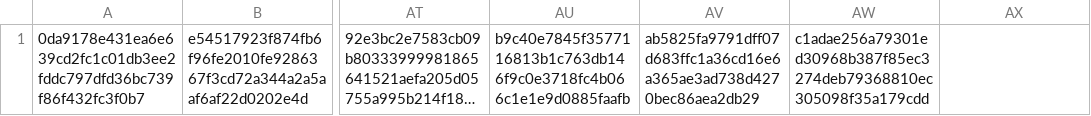
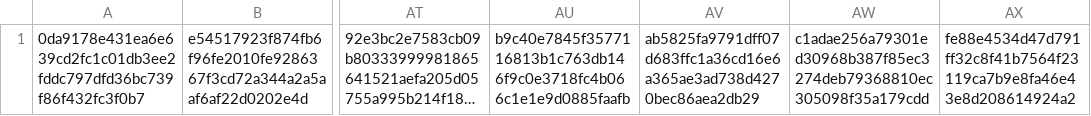
Before and after one commit to CrafterBotOfficial/GorillaTextureLoaderV2, a CSV file: verified.csv, drawn as a sheet; only a part is shown, gaps mark what is left out; long unchanged cells end in …; the diff names each change by its address in the sheet, - before the commit and + after, or states it on an @@ line.

Commit message:
add file hash to verified.csv

```diff
--- a/verified.csv
+++ b/verified.csv
-AX1: (empty)
+AX1: fe88e4534d47d791ff32c8f41b7564f23119ca7b9e8fa46e43e8d208614924a2
```
